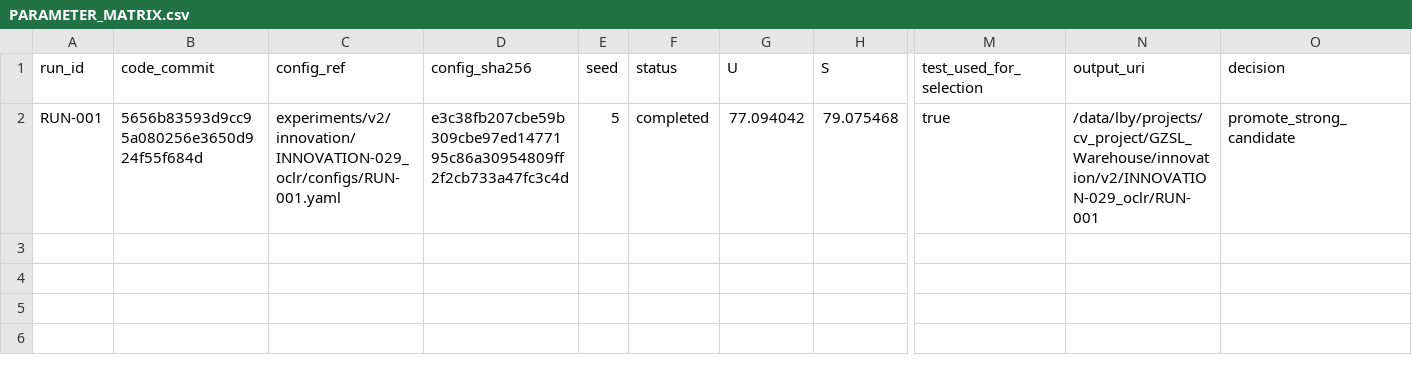
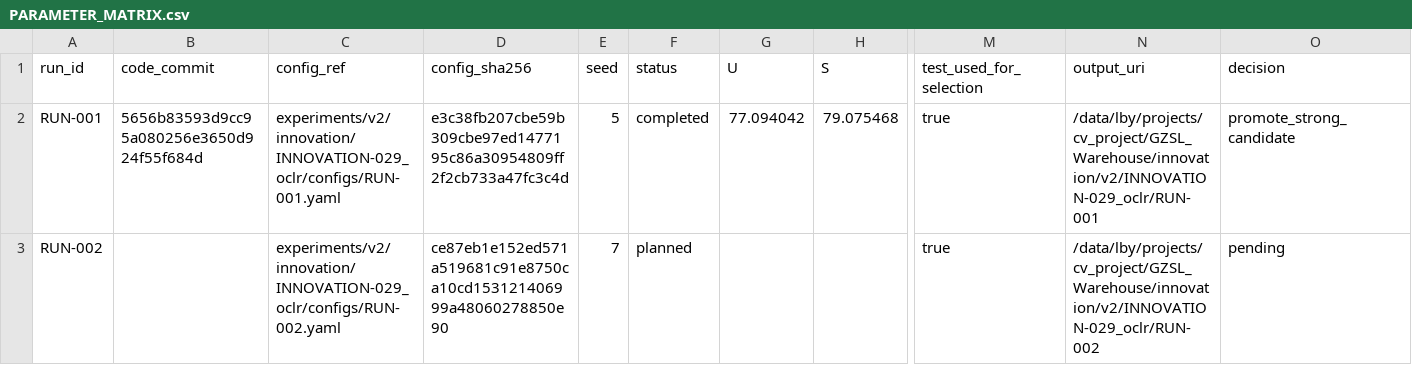
Before and after one commit to GetlotMoney/gzsl-paper, a CSV file: experiments/v2/innovation/INNOVATION-029_oclr/PARAMETER_MATRIX.csv, drawn as a sheet; only a part is shown, gaps mark what is left out; rows hold the shown columns only; the diff names each change by its address in the sheet, - before the commit and + after, or states it on an @@ line.

Commit message:
experiment: preregister OCLR seed7 reliability

```diff
--- a/experiments/v2/innovation/INNOVATION-029_oclr/PARAMETER_MATRIX.csv
+++ b/experiments/v2/innovation/INNOVATION-029_oclr/PARAMETER_MATRIX.csv
+row 3: RUN-002 |  | experiments/v2/innovation/INNOVATION-029_oclr/configs/RUN-002.yaml | ce87eb1e152ed571a519681c91e8750ca10cd153121406999a48060278850e90 | 7 | planned |  |  | true | /data/lby/projects/cv_project/GZSL_Warehouse/innovation/v2/INNOVATION-029_oclr/RUN-002 | pending
```
Also changed, not shown: 4 other files.
